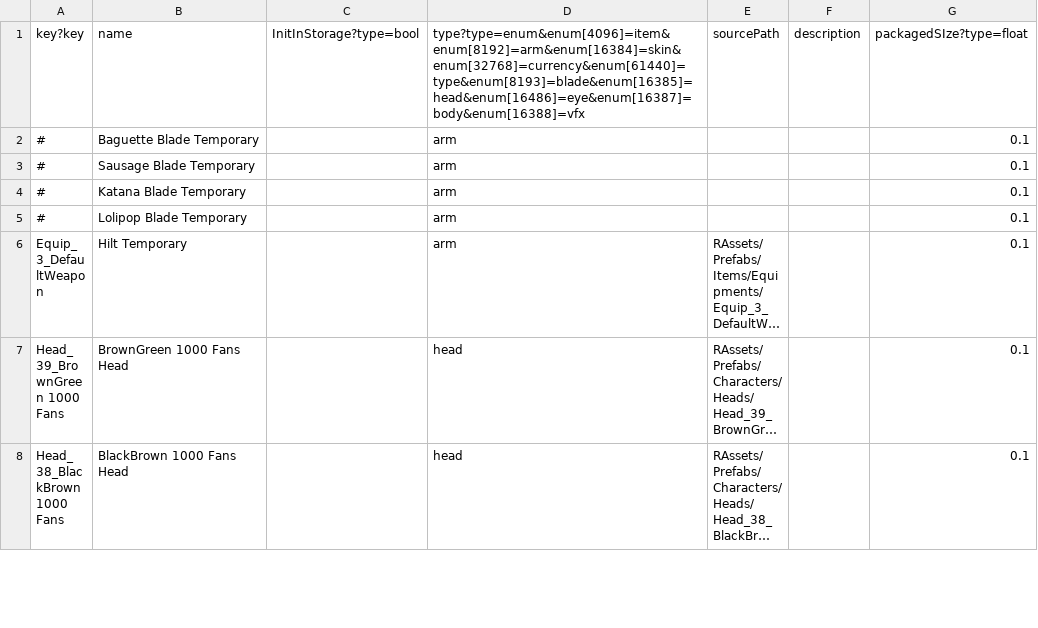
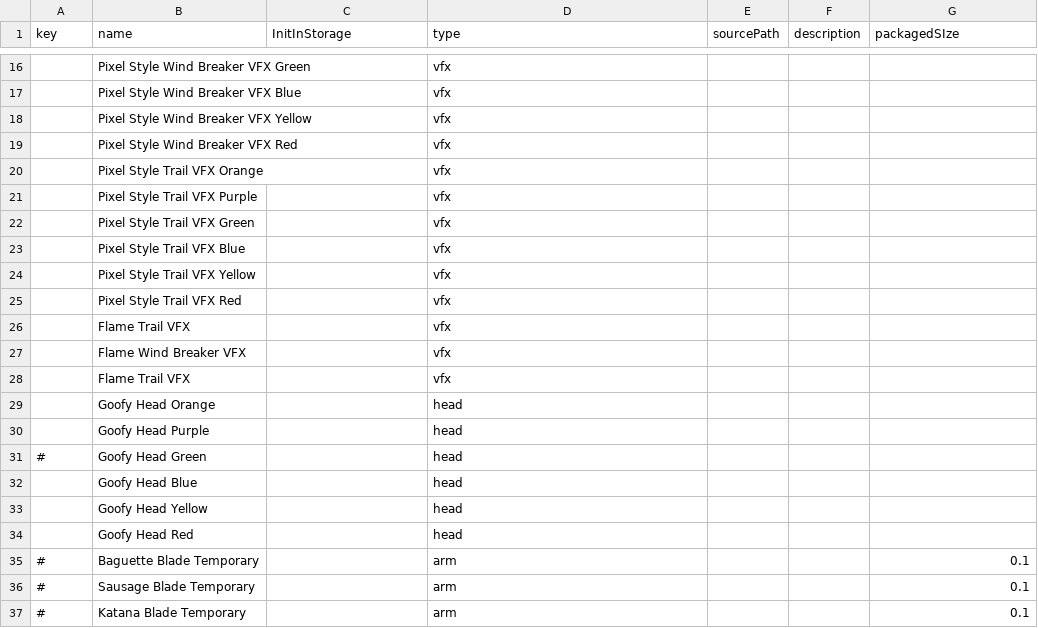
Before and after one commit to qyjbeijing2017/chatwo-server, a CSV file: src/configV2/items.csv, drawn as a sheet; only a part is shown, gaps mark what is left out; the shorter side is filled out with more unchanged rows; long unchanged cells end in …; the diff covers the shown part only.

```diff
--- a/src/configV2/items.csv
+++ b/src/configV2/items.csv
@@ -1 +1 @@
-key?key,name,InitInStorage?type=bool,type?type=enum&enum[4096]=item&enum[8192]=arm&enum[16384]=skin&enum[32768]=currency&enum[61440]=type&enum[8193]=blade&enum[16385]=head&enum[16486]=eye&enum[16387]=body&enum[16388]=vfx,sourcePath,description,packagedSIze?type=float
+key,name,InitInStorage,type,sourcePath,description,packagedSIze
@@ -2 +16,20 @@
+,Pixel Style Wind Breaker VFX Green,,vfx,,,
+,Pixel Style Wind Breaker VFX Blue,,vfx,,,
+,Pixel Style Wind Breaker VFX Yellow,,vfx,,,
+,Pixel Style Wind Breaker VFX Red,,vfx,,,
+,Pixel Style Trail VFX Orange,,vfx,,,
+,Pixel Style Trail VFX Purple,,vfx,,,
+,Pixel Style Trail VFX Green,,vfx,,,
+,Pixel Style Trail VFX Blue,,vfx,,,
+,Pixel Style Trail VFX Yellow,,vfx,,,
+,Pixel Style Trail VFX Red,,vfx,,,
+,Flame Trail VFX,,vfx,,,
+,Flame Wind Breaker VFX,,vfx,,,
+,Flame Trail VFX,,vfx,,,
+,Goofy Head Orange,,head,,,
+,Goofy Head Purple,,head,,,
+#,Goofy Head Green,,head,,,
+,Goofy Head Blue,,head,,,
+,Goofy Head Yellow,,head,,,
+,Goofy Head Red,,head,,,
 #,Baguette Blade Temporary,,arm,,,0.1
```
Also changed, not shown: 15 added rows, 2 removed rows and 2 edited cells elsewhere in this file, src/configV2/store.csv, 11 other files.
